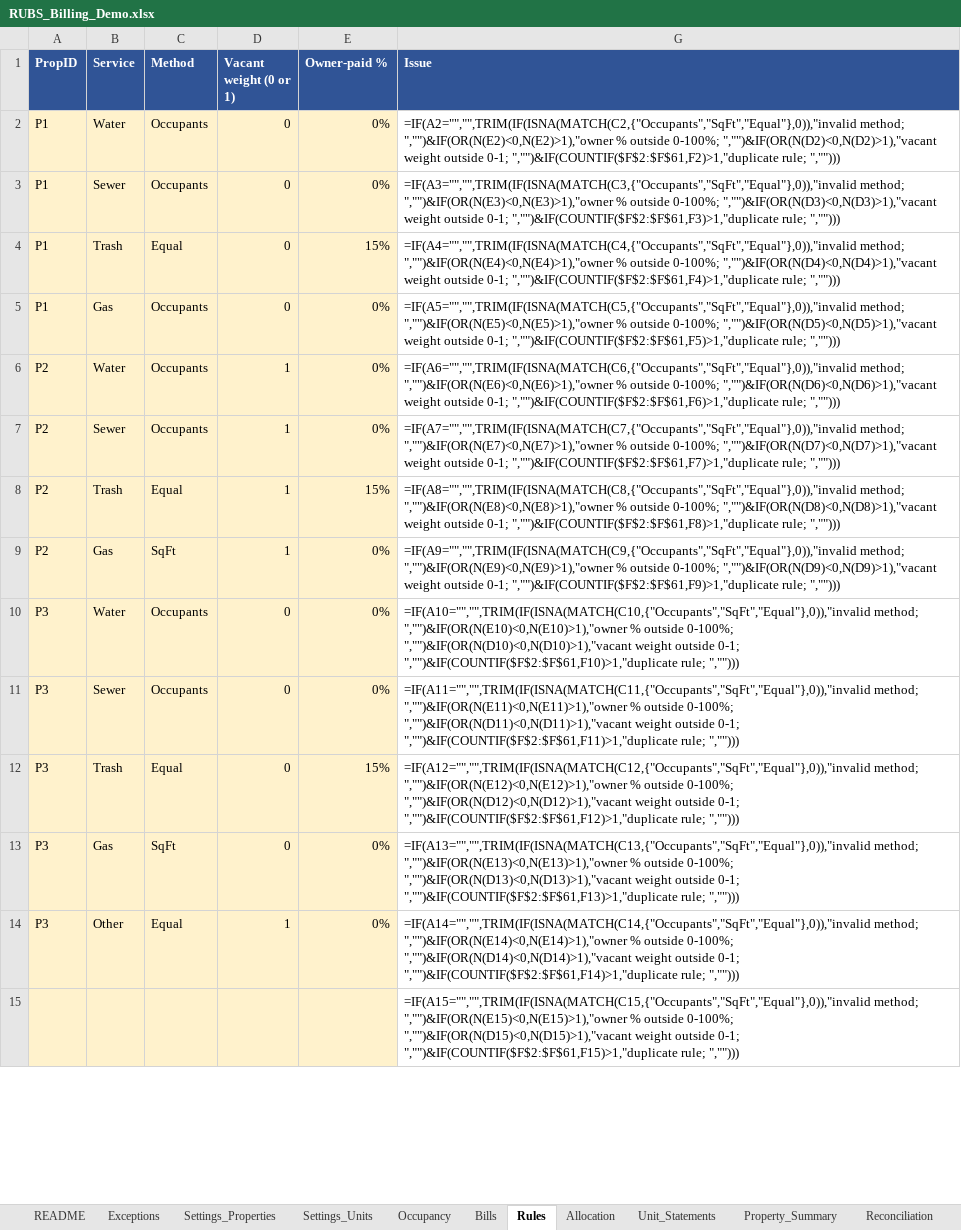
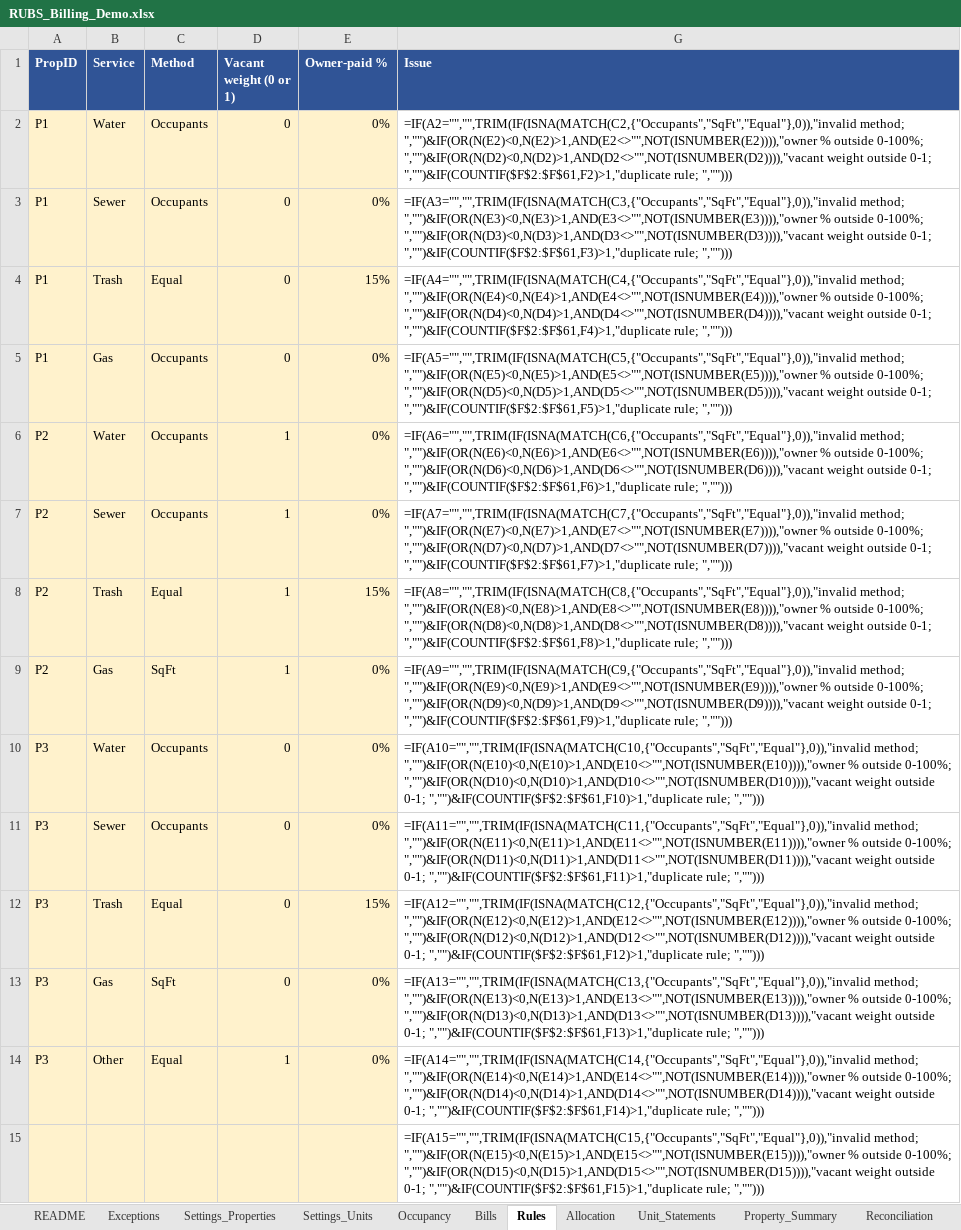
Before and after one commit to HangakiTake/yannick-silva-portfolio, an Excel workbook: demos/rubs-utility-billing/RUBS_Billing_Demo.xlsx, sheet Rules, drawn as a sheet; only a part is shown; values as stored, in another font and other column widths than the file's, no borders; formulas are shown in place of their values; conditional formats not drawn; the diff covers the shown part only; the diff names each change by its address in the sheet, - before the commit and + after, or states it on an @@ line.

Commit message:
RUBS demo: keep unusable bills out of the split and totals, stop #VALUE! from text move dates
Bills with a bad rule, a text or negative amount are flagged and not spread; Property_Summary only totals spread bills. A move date typed as text no longer floods Allocation with #VALUE!. 31 new tests (87 total).

```diff
--- a/demos/rubs-utility-billing/RUBS_Billing_Demo.xlsx (sheet Rules)
+++ b/demos/rubs-utility-billing/RUBS_Billing_Demo.xlsx (sheet Rules)
-G2 (Issue): =IF(A2="","",TRIM(IF(ISNA(MATCH(C2,{"Occupants","SqFt","Equal"},0)),"invalid method; ","")&IF(OR(N(E2)<0,N(E2)>1),"owner % outside 0-100%; ","")&IF(OR(N(D2)<0,N(D2)>1),"vacant weight outside…
+G2 (Issue): =IF(A2="","",TRIM(IF(ISNA(MATCH(C2,{"Occupants","SqFt","Equal"},0)),"invalid method; ","")&IF(OR(N(E2)<0,N(E2)>1,AND(E2<>"",NOT(ISNUMBER(E2)))),"owner % outside 0-100%; ","")&IF(OR(N(D2)<0,N(D2)>1,AND(D2<>"",NOT(ISNUMBER(D2)))),"vacant weight outside…
-G3 (Issue): =IF(A3="","",TRIM(IF(ISNA(MATCH(C3,{"Occupants","SqFt","Equal"},0)),"invalid method; ","")&IF(OR(N(E3)<0,N(E3)>1),"owner % outside 0-100%; ","")&IF(OR(N(D3)<0,N(D3)>1),"vacant weight outside…
+G3 (Issue): =IF(A3="","",TRIM(IF(ISNA(MATCH(C3,{"Occupants","SqFt","Equal"},0)),"invalid method; ","")&IF(OR(N(E3)<0,N(E3)>1,AND(E3<>"",NOT(ISNUMBER(E3)))),"owner % outside 0-100%; ","")&IF(OR(N(D3)<0,N(D3)>1,AND(D3<>"",NOT(ISNUMBER(D3)))),"vacant weight outside…
-G4 (Issue): =IF(A4="","",TRIM(IF(ISNA(MATCH(C4,{"Occupants","SqFt","Equal"},0)),"invalid method; ","")&IF(OR(N(E4)<0,N(E4)>1),"owner % outside 0-100%; ","")&IF(OR(N(D4)<0,N(D4)>1),"vacant weight outside…
+G4 (Issue): =IF(A4="","",TRIM(IF(ISNA(MATCH(C4,{"Occupants","SqFt","Equal"},0)),"invalid method; ","")&IF(OR(N(E4)<0,N(E4)>1,AND(E4<>"",NOT(ISNUMBER(E4)))),"owner % outside 0-100%; ","")&IF(OR(N(D4)<0,N(D4)>1,AND(D4<>"",NOT(ISNUMBER(D4)))),"vacant weight outside…
-G5 (Issue): =IF(A5="","",TRIM(IF(ISNA(MATCH(C5,{"Occupants","SqFt","Equal"},0)),"invalid method; ","")&IF(OR(N(E5)<0,N(E5)>1),"owner % outside 0-100%; ","")&IF(OR(N(D5)<0,N(D5)>1),"vacant weight outside…
+G5 (Issue): =IF(A5="","",TRIM(IF(ISNA(MATCH(C5,{"Occupants","SqFt","Equal"},0)),"invalid method; ","")&IF(OR(N(E5)<0,N(E5)>1,AND(E5<>"",NOT(ISNUMBER(E5)))),"owner % outside 0-100%; ","")&IF(OR(N(D5)<0,N(D5)>1,AND(D5<>"",NOT(ISNUMBER(D5)))),"vacant weight outside…
-G6 (Issue): =IF(A6="","",TRIM(IF(ISNA(MATCH(C6,{"Occupants","SqFt","Equal"},0)),"invalid method; ","")&IF(OR(N(E6)<0,N(E6)>1),"owner % outside 0-100%; ","")&IF(OR(N(D6)<0,N(D6)>1),"vacant weight outside…
+G6 (Issue): =IF(A6="","",TRIM(IF(ISNA(MATCH(C6,{"Occupants","SqFt","Equal"},0)),"invalid method; ","")&IF(OR(N(E6)<0,N(E6)>1,AND(E6<>"",NOT(ISNUMBER(E6)))),"owner % outside 0-100%; ","")&IF(OR(N(D6)<0,N(D6)>1,AND(D6<>"",NOT(ISNUMBER(D6)))),"vacant weight outside…
-G7 (Issue): =IF(A7="","",TRIM(IF(ISNA(MATCH(C7,{"Occupants","SqFt","Equal"},0)),"invalid method; ","")&IF(OR(N(E7)<0,N(E7)>1),"owner % outside 0-100%; ","")&IF(OR(N(D7)<0,N(D7)>1),"vacant weight outside…
+G7 (Issue): =IF(A7="","",TRIM(IF(ISNA(MATCH(C7,{"Occupants","SqFt","Equal"},0)),"invalid method; ","")&IF(OR(N(E7)<0,N(E7)>1,AND(E7<>"",NOT(ISNUMBER(E7)))),"owner % outside 0-100%; ","")&IF(OR(N(D7)<0,N(D7)>1,AND(D7<>"",NOT(ISNUMBER(D7)))),"vacant weight outside…
-G8 (Issue): =IF(A8="","",TRIM(IF(ISNA(MATCH(C8,{"Occupants","SqFt","Equal"},0)),"invalid method; ","")&IF(OR(N(E8)<0,N(E8)>1),"owner % outside 0-100%; ","")&IF(OR(N(D8)<0,N(D8)>1),"vacant weight outside…
+G8 (Issue): =IF(A8="","",TRIM(IF(ISNA(MATCH(C8,{"Occupants","SqFt","Equal"},0)),"invalid method; ","")&IF(OR(N(E8)<0,N(E8)>1,AND(E8<>"",NOT(ISNUMBER(E8)))),"owner % outside 0-100%; ","")&IF(OR(N(D8)<0,N(D8)>1,AND(D8<>"",NOT(ISNUMBER(D8)))),"vacant weight outside…
-G9 (Issue): =IF(A9="","",TRIM(IF(ISNA(MATCH(C9,{"Occupants","SqFt","Equal"},0)),"invalid method; ","")&IF(OR(N(E9)<0,N(E9)>1),"owner % outside 0-100%; ","")&IF(OR(N(D9)<0,N(D9)>1),"vacant weight outside…
+G9 (Issue): =IF(A9="","",TRIM(IF(ISNA(MATCH(C9,{"Occupants","SqFt","Equal"},0)),"invalid method; ","")&IF(OR(N(E9)<0,N(E9)>1,AND(E9<>"",NOT(ISNUMBER(E9)))),"owner % outside 0-100%; ","")&IF(OR(N(D9)<0,N(D9)>1,AND(D9<>"",NOT(ISNUMBER(D9)))),"vacant weight outside…
-G10 (Issue): =IF(A10="","",TRIM(IF(ISNA(MATCH(C10,{"Occupants","SqFt","Equal"},0)),"invalid method; ","")&IF(OR(N(E10)<0,N(E10)>1),"owner % outside 0-100%; ","")&IF(OR(N(D10)<0,N(D10)>1),"vacant weight outside…
+G10 (Issue): =IF(A10="","",TRIM(IF(ISNA(MATCH(C10,{"Occupants","SqFt","Equal"},0)),"invalid method; ","")&IF(OR(N(E10)<0,N(E10)>1,AND(E10<>"",NOT(ISNUMBER(E10)))),"owner % outside 0-100%; ","")&IF(OR(N(D10)<0,N(D10)>1,AND(D10<>"",NOT(ISNUMBER(D10)))),"vacant weight outside…
-G11 (Issue): =IF(A11="","",TRIM(IF(ISNA(MATCH(C11,{"Occupants","SqFt","Equal"},0)),"invalid method; ","")&IF(OR(N(E11)<0,N(E11)>1),"owner % outside 0-100%; ","")&IF(OR(N(D11)<0,N(D11)>1),"vacant weight outside…
+G11 (Issue): =IF(A11="","",TRIM(IF(ISNA(MATCH(C11,{"Occupants","SqFt","Equal"},0)),"invalid method; ","")&IF(OR(N(E11)<0,N(E11)>1,AND(E11<>"",NOT(ISNUMBER(E11)))),"owner % outside 0-100%; ","")&IF(OR(N(D11)<0,N(D11)>1,AND(D11<>"",NOT(ISNUMBER(D11)))),"vacant weight outside…
-G12 (Issue): =IF(A12="","",TRIM(IF(ISNA(MATCH(C12,{"Occupants","SqFt","Equal"},0)),"invalid method; ","")&IF(OR(N(E12)<0,N(E12)>1),"owner % outside 0-100%; ","")&IF(OR(N(D12)<0,N(D12)>1),"vacant weight outside…
+G12 (Issue): =IF(A12="","",TRIM(IF(ISNA(MATCH(C12,{"Occupants","SqFt","Equal"},0)),"invalid method; ","")&IF(OR(N(E12)<0,N(E12)>1,AND(E12<>"",NOT(ISNUMBER(E12)))),"owner % outside 0-100%; ","")&IF(OR(N(D12)<0,N(D12)>1,AND(D12<>"",NOT(ISNUMBER(D12)))),"vacant weight outside…
-G13 (Issue): =IF(A13="","",TRIM(IF(ISNA(MATCH(C13,{"Occupants","SqFt","Equal"},0)),"invalid method; ","")&IF(OR(N(E13)<0,N(E13)>1),"owner % outside 0-100%; ","")&IF(OR(N(D13)<0,N(D13)>1),"vacant weight outside…
+G13 (Issue): =IF(A13="","",TRIM(IF(ISNA(MATCH(C13,{"Occupants","SqFt","Equal"},0)),"invalid method; ","")&IF(OR(N(E13)<0,N(E13)>1,AND(E13<>"",NOT(ISNUMBER(E13)))),"owner % outside 0-100%; ","")&IF(OR(N(D13)<0,N(D13)>1,AND(D13<>"",NOT(ISNUMBER(D13)))),"vacant weight outside…
-G14 (Issue): =IF(A14="","",TRIM(IF(ISNA(MATCH(C14,{"Occupants","SqFt","Equal"},0)),"invalid method; ","")&IF(OR(N(E14)<0,N(E14)>1),"owner % outside 0-100%; ","")&IF(OR(N(D14)<0,N(D14)>1),"vacant weight outside…
+G14 (Issue): =IF(A14="","",TRIM(IF(ISNA(MATCH(C14,{"Occupants","SqFt","Equal"},0)),"invalid method; ","")&IF(OR(N(E14)<0,N(E14)>1,AND(E14<>"",NOT(ISNUMBER(E14)))),"owner % outside 0-100%; ","")&IF(OR(N(D14)<0,N(D14)>1,AND(D14<>"",NOT(ISNUMBER(D14)))),"vacant weight outside…
-G15 (Issue): =IF(A15="","",TRIM(IF(ISNA(MATCH(C15,{"Occupants","SqFt","Equal"},0)),"invalid method; ","")&IF(OR(N(E15)<0,N(E15)>1),"owner % outside 0-100%; ","")&IF(OR(N(D15)<0,N(D15)>1),"vacant weight outside…
+G15 (Issue): =IF(A15="","",TRIM(IF(ISNA(MATCH(C15,{"Occupants","SqFt","Equal"},0)),"invalid method; ","")&IF(OR(N(E15)<0,N(E15)>1,AND(E15<>"",NOT(ISNUMBER(E15)))),"owner % outside 0-100%; ","")&IF(OR(N(D15)<0,N(D15)>1,AND(D15<>"",NOT(ISNUMBER(D15)))),"vacant weight outside…
```
Also changed, not shown: 46 edited cells elsewhere in this sheet, sheet Allocation, sheet Occupancy, sheet Reconciliation, sheet Property_Summary, sheet Bills, sheet Manual_Check, hidden cells, demos/rubs-utility-billing/RUBS_Billing_BLANK.xlsx, 8 other files.
